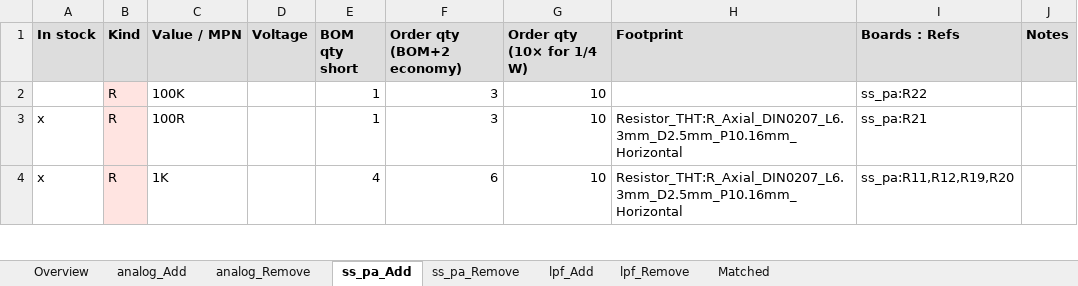
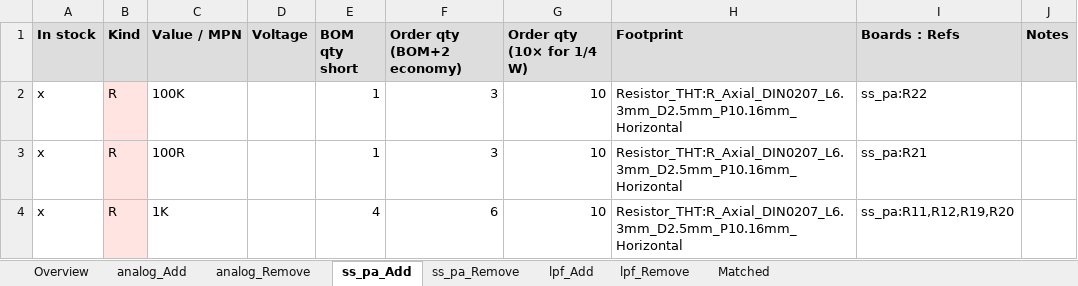
Before and after one commit to agelders2021/xmitter, an Excel workbook: Documentation/Cart_Diff_2026-11-16.xlsx, sheet ss_pa_Add, drawn as a sheet; only a part is shown; values as stored, in another font and other column widths than the file's, no borders; the diff names each change by its address in the sheet, - before the commit and + after, or states it on an @@ line.

Commit message:
Cart diff: pin headers marked in-stock + ss_pa fault-latch Rs footprinted
ss_pa pa_stage: R19/R20/R22 (Source_Sense_A/B low-pass to fault
comparator inputs + driver-bias bleed) now carry the standard 1/4 W
DIN0207 horizontal axial footprint. These three had been the only
missing-footprint entries anywhere in the project (missing count now 0).

Cart diff: five pin-header rows on analog_Add (Conn_01x03/04/05/06/09_Pin
covering J8/J9/J11/J12/J13/J14/J16/J17) marked "In stock" since the
user ordered pin-header strips in bulk separately. The migration logic
in package_bom_deliverables.py keys on (Kind, Value, Footprint) so the
marks will persist across future regens.

Netlist + Parts_List_RevD + Cart_Diff_2026-11-16 refreshed.
Running "In stock" count: 34 (21 pre-existing + 5 pin-header rows +
propagation of shared Kind/Value/Footprint across per-board tabs).

```diff
--- a/Documentation/Cart_Diff_2026-11-16.xlsx (sheet ss_pa_Add)
+++ b/Documentation/Cart_Diff_2026-11-16.xlsx (sheet ss_pa_Add)
-A2 (In stock): (empty)
+A2 (In stock): x
-H2 (Footprint): (empty)
+H2 (Footprint): Resistor_THT:R_Axial_DIN0207_L6.3mm_D2.5mm_P10.16mm_Horizontal
```
Also changed, not shown: sheet analog_Add, Documentation/Parts_List_RevD.xlsx, 3 other files.
